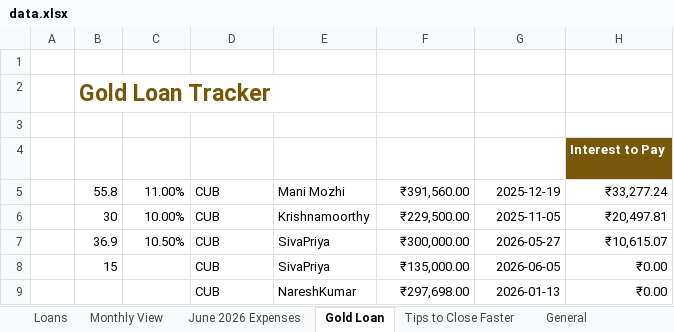
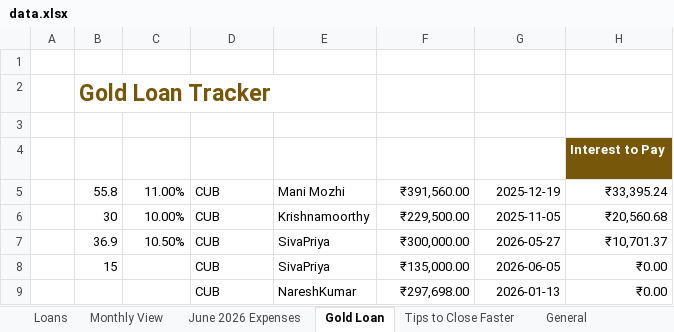
Before and after one commit to Nareshk170999/Debt, an Excel workbook: data.xlsx, sheet Gold Loan, drawn as a sheet; values as stored, in another font and other column widths than the file's, no borders; charts and pictures and table styles not drawn; the diff names each change by its address in the sheet, - before the commit and + after, or states it on an @@ line.

Commit message:
deploy: 9808e24b980bc53f3f2420c3f2c09d4ae49eb6fc

```diff
--- a/data.xlsx (sheet Gold Loan)
+++ b/data.xlsx (sheet Gold Loan)
-H5 (Interest to Pay): ₹33,277.24
+H5 (Interest to Pay): ₹33,395.24
-H6 (Interest to Pay): ₹20,497.81
+H6 (Interest to Pay): ₹20,560.68
-H7 (Interest to Pay): ₹10,615.07
+H7 (Interest to Pay): ₹10,701.37
```
